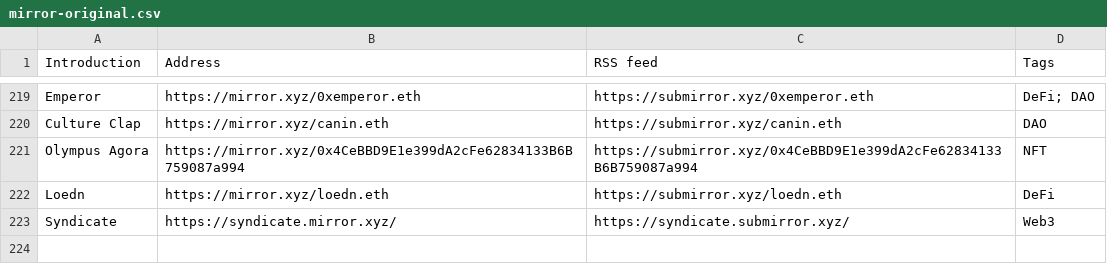
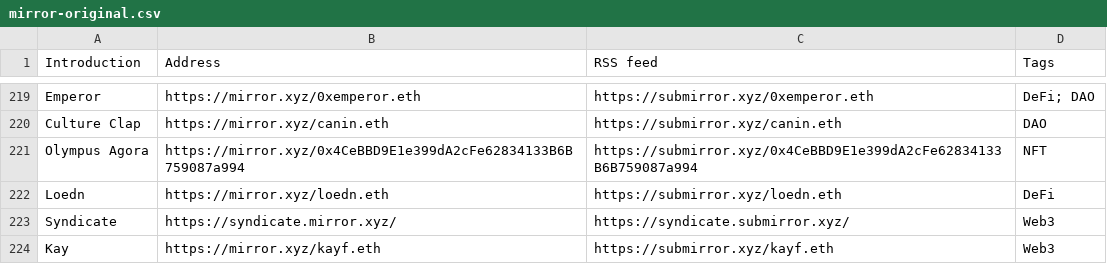
Before and after one commit to dbarobin/awesome-mirror, a CSV file: mirror-original.csv, drawn as a sheet; only a part is shown, gaps mark what is left out; the diff names each change by its address in the sheet, - before the commit and + after, or states it on an @@ line.

```diff
--- a/mirror-original.csv
+++ b/mirror-original.csv
+row 224: Kay | https://mirror.xyz/kayf.eth | https://submirror.xyz/kayf.eth | Web3
```
Also changed, not shown: mirror-original-langs.csv.
